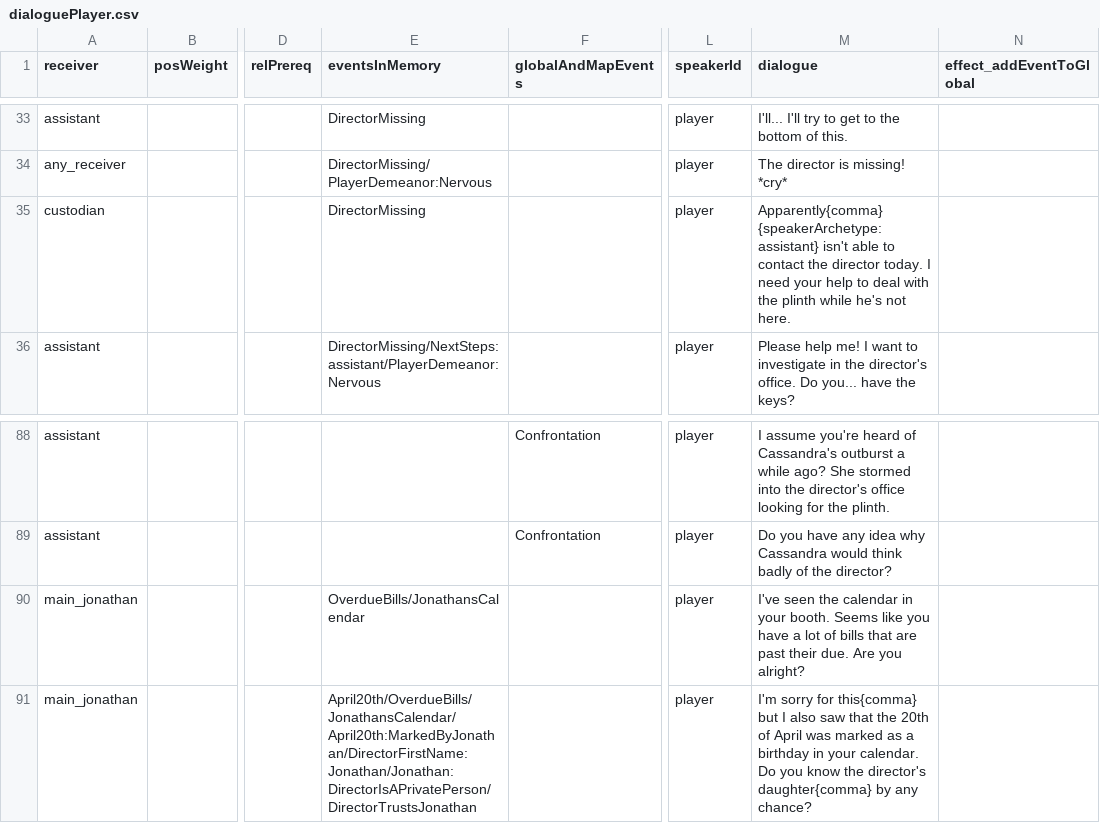
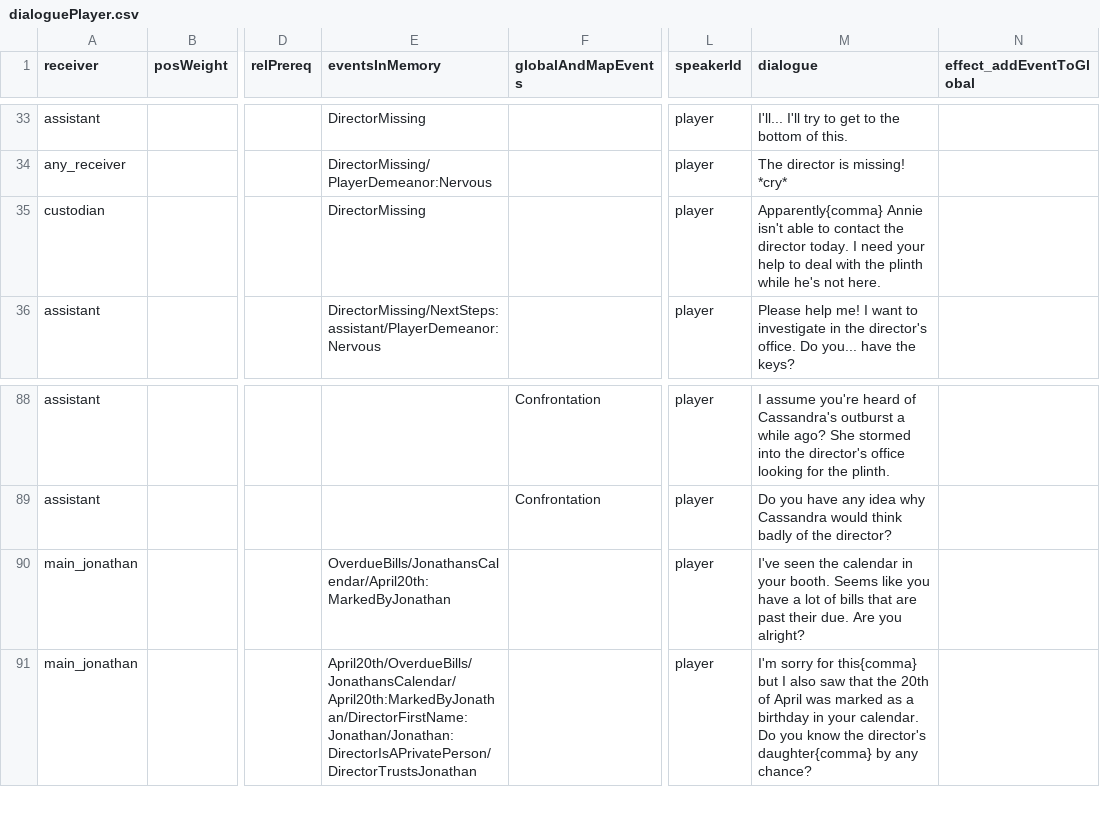
Before and after one commit to capacible/ay2023-2024-2nd-sem-cmsc-190-sp2-ccpapacible, a CSV file: Assets/Data/CSV/dialogue/dialoguePlayer.csv, drawn as a sheet; only a part is shown, gaps mark what is left out; the diff names each change by its address in the sheet, - before the commit and + after, or states it on an @@ line.

```diff
--- a/Assets/Data/CSV/dialogue/dialoguePlayer.csv
+++ b/Assets/Data/CSV/dialogue/dialoguePlayer.csv
-M35 (dialogue): Apparently{comma} {speakerArchetype:assistant} isn't able…
+M35 (dialogue): Apparently{comma} Annie isn't able…
-E90 (eventsInMemory): OverdueBills/JonathansCalendar
+E90 (eventsInMemory): OverdueBills/JonathansCalendar/April20th:MarkedByJonathan
```
Also changed, not shown: Assets/Data/CSV/dialogue/dialogueFiller_Custodian.csv, Assets/Data/CSV/dialogue/dialogueJonathan.csv, 31 other files.
